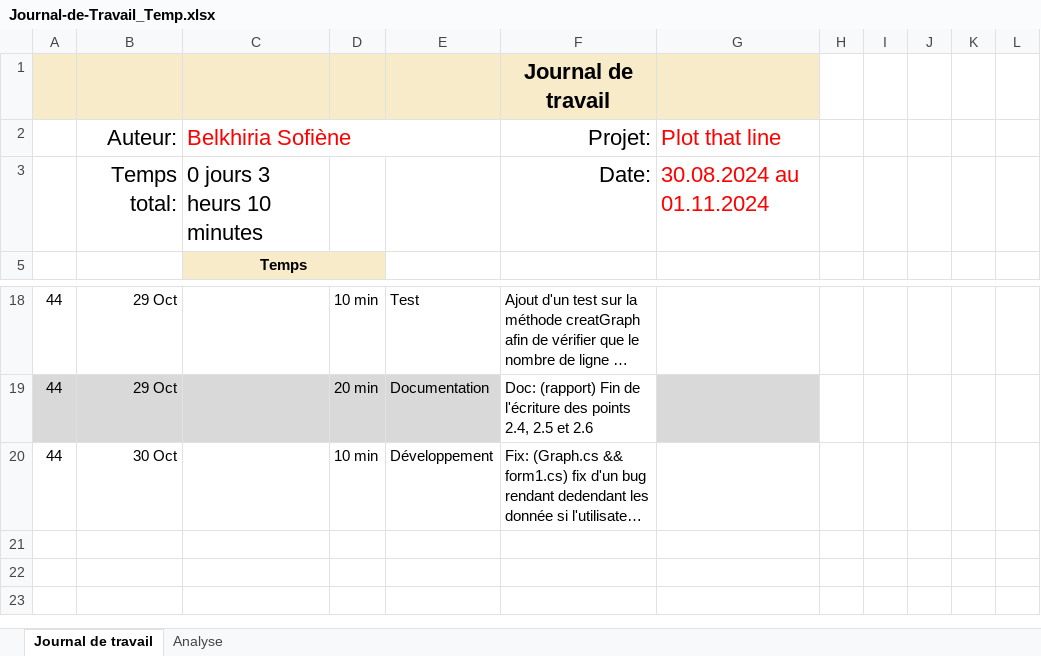
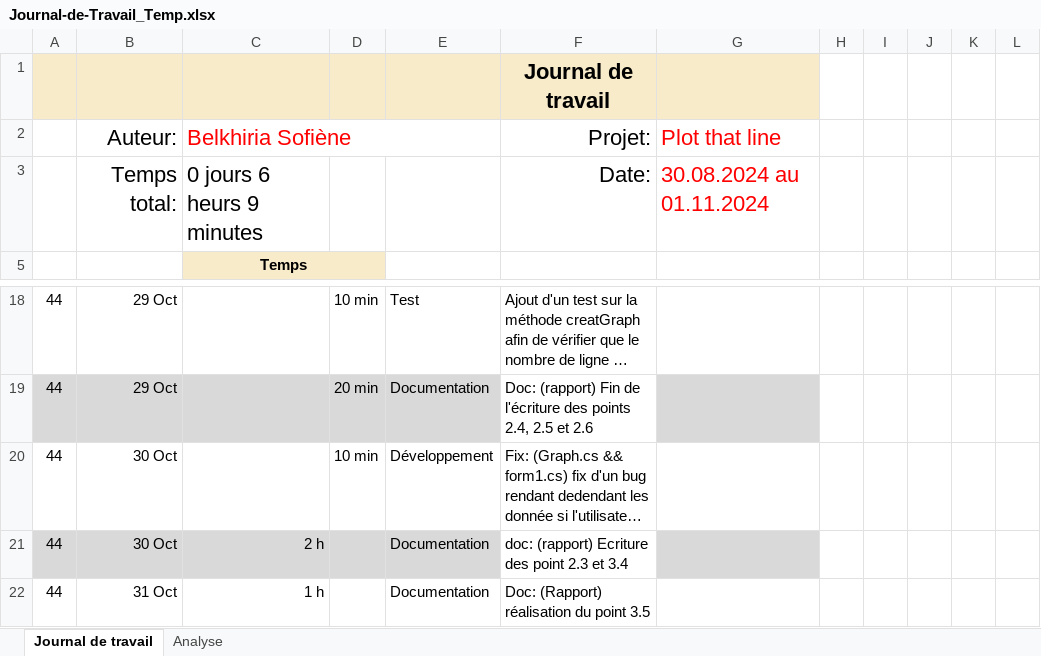
Before and after one commit to termimi/PlotThatLine, an Excel workbook: Docs/Journal-de-Travail_Temp.xlsx, sheet Journal de travail, drawn as a sheet; only a part is shown, gaps mark what is left out; long unchanged cells end in …; values as stored, in another font and other column widths than the file's, no borders; conditional formats and table styles not drawn; the diff names each change by its address in the sheet, - before the commit and + after, or states it on an @@ line.

Commit message:
Doc: Update journal de travail temp

```diff
--- a/Docs/Journal-de-Travail_Temp.xlsx (sheet Journal de travail)
+++ b/Docs/Journal-de-Travail_Temp.xlsx (sheet Journal de travail)
-C3: 0 jours 3 heurs 10 minutes
+C3: 0 jours 6 heurs 9 minutes
+row 21: 44 | 30 Oct | 2 h |  | Documentation | doc: (rapport) Ecriture des point 2.3 et 3.4
+row 22: 44 | 31 Oct | 1 h |  | Documentation | Doc: (Rapport) réalisation du point 3.5
```
Also changed, not shown: sheet Analyse, hidden cells, charts or pictures.
